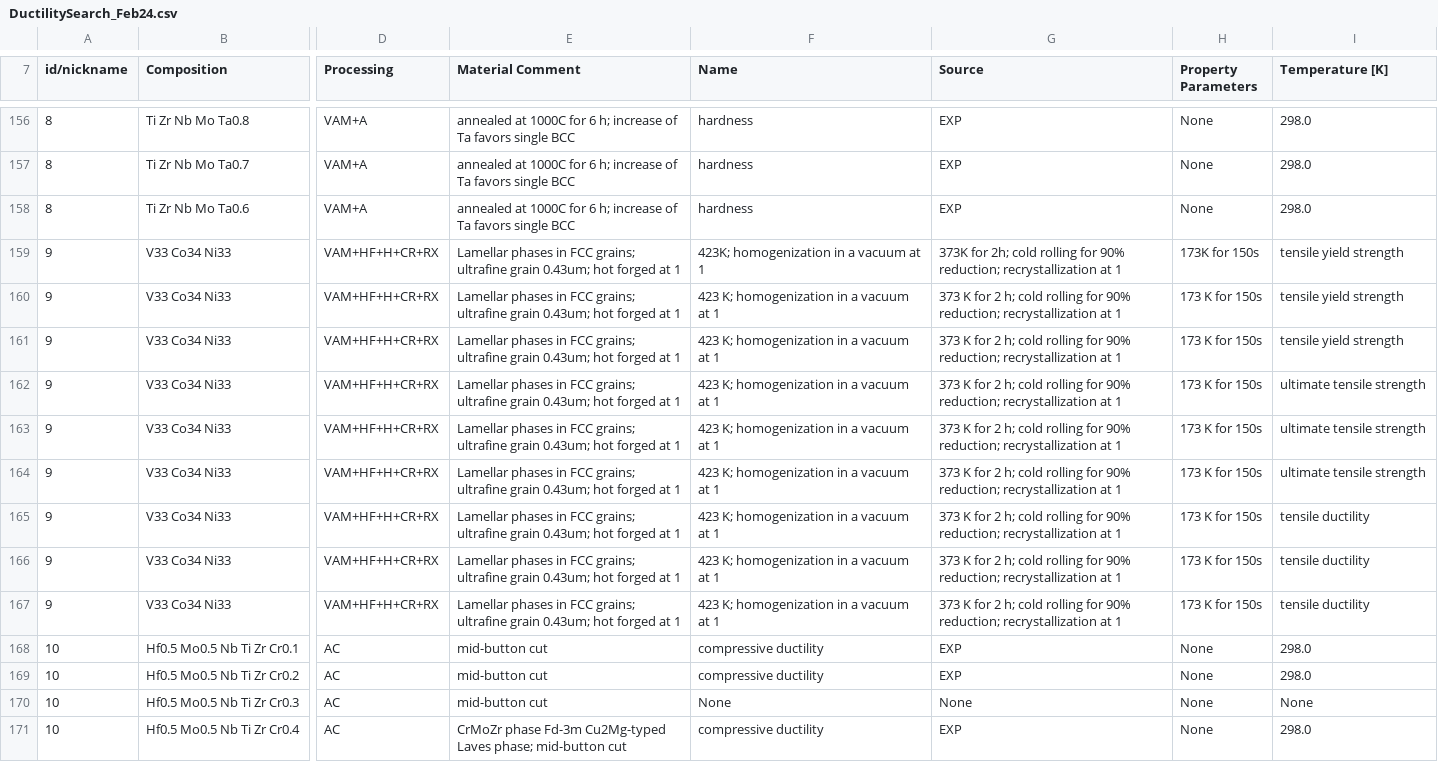
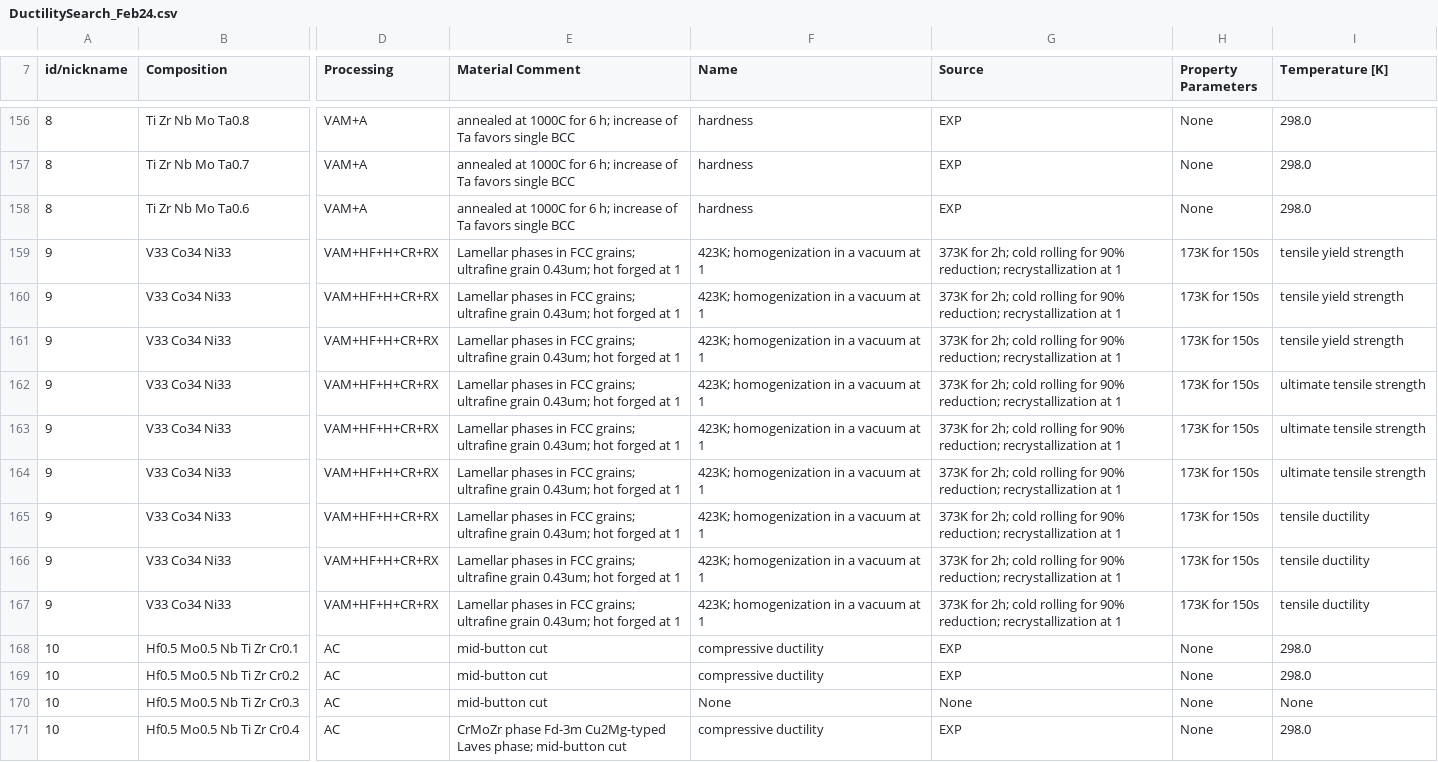
Before and after one commit to amkrajewski/ULTERA-contribute-amkrajewski, a CSV file: DuctilitySearch_Feb24.csv, drawn as a sheet; only a part is shown, gaps mark what is left out; the diff names each change by its address in the sheet, - before the commit and + after, or states it on an @@ line.

Commit message:
(automatic) excel2csv Action for Data Tracking

```diff
--- a/DuctilitySearch_Feb24.csv
+++ b/DuctilitySearch_Feb24.csv
-F160:F167 (Name): 423 K; homogenization in a vacuum at 1
+F160:F167 (Name): 423K; homogenization in a vacuum at 1
-G160:G167 (Source): 373 K for 2 h; cold rolling…
+G160:G167 (Source): 373K for 2h; cold rolling…
-H160:H167 (Property Parameters): 173 K for 150s
+H160:H167 (Property Parameters): 173K for 150s
```
